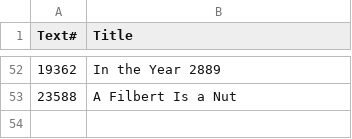
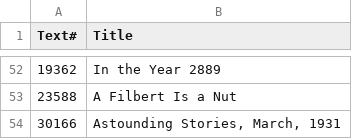
Before and after one commit to ben-n93/pg_scifi_twitter_bot, a CSV file: IDs_log.csv, drawn as a sheet; only a part is shown, gaps mark what is left out; the diff names each change by its address in the sheet, - before the commit and + after, or states it on an @@ line.

Commit message:
update

```diff
--- a/IDs_log.csv
+++ b/IDs_log.csv
+row 54: 30166 | Astounding Stories, March, 1931
```
